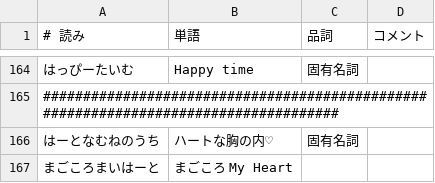
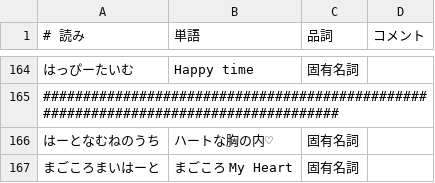
Before and after one commit to nosukeOha/tokisen_IME_dictionary, a TSV file: 曲名.tsv, drawn as a sheet; only a part is shown, gaps mark what is left out; the diff names each change by its address in the sheet, - before the commit and + after, or states it on an @@ line.

Commit message:
まごころ My Heartに品詞追加

```diff
--- a/曲名.tsv
+++ b/曲名.tsv
-C167 (品詞): (empty)
+C167 (品詞): 固有名詞
```
